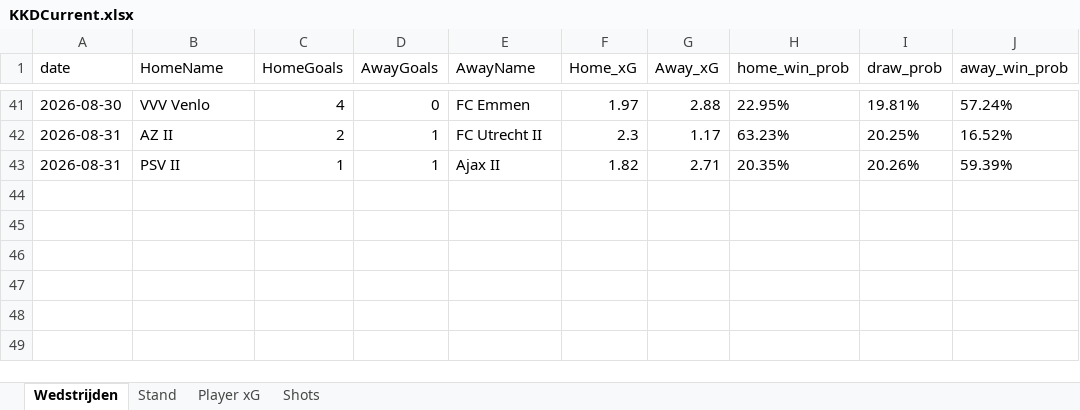
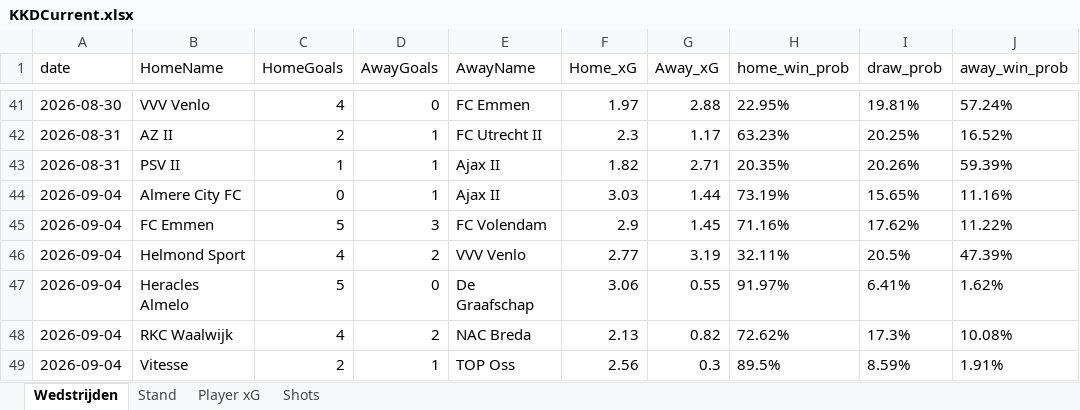
Before and after one commit to RobinKoetsier/plotrepo, an Excel workbook: data/KKDCurrent.xlsx, sheet Wedstrijden, drawn as a sheet; only a part is shown, gaps mark what is left out; values as stored, in another font and other column widths than the file's, no borders; the diff names each change by its address in the sheet, - before the commit and + after, or states it on an @@ line.

```diff
--- a/data/KKDCurrent.xlsx (sheet Wedstrijden)
+++ b/data/KKDCurrent.xlsx (sheet Wedstrijden)
+row 44: 2026-09-04 | Almere City FC | 0 | 1 | Ajax II | 3.03 | 1.44 | 73.19% | 15.65% | 11.16%
+row 45: 2026-09-04 | FC Emmen | 5 | 3 | FC Volendam | 2.9 | 1.45 | 71.16% | 17.62% | 11.22%
+row 46: 2026-09-04 | Helmond Sport | 4 | 2 | VVV Venlo | 2.77 | 3.19 | 32.11% | 20.5% | 47.39%
+row 47: 2026-09-04 | Heracles Almelo | 5 | 0 | De Graafschap | 3.06 | 0.55 | 91.97% | 6.41% | 1.62%
+row 48: 2026-09-04 | RKC Waalwijk | 4 | 2 | NAC Breda | 2.13 | 0.82 | 72.62% | 17.3% | 10.08%
+row 49: 2026-09-04 | Vitesse | 2 | 1 | TOP Oss | 2.56 | 0.3 | 89.5% | 8.59% | 1.91%
```
Also changed, not shown: sheet Shots, sheet Player xG, sheet Stand, data/KKD2526.xlsx.
